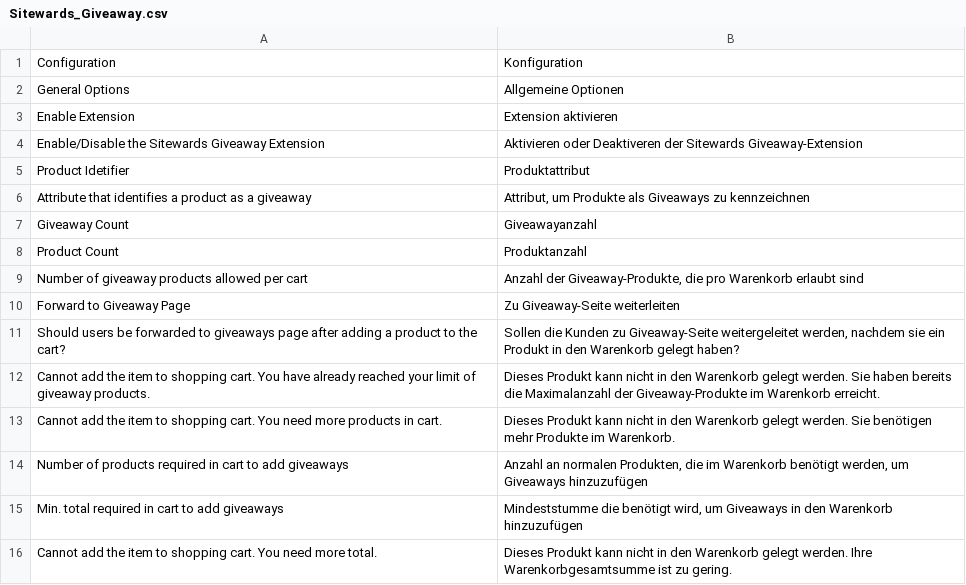
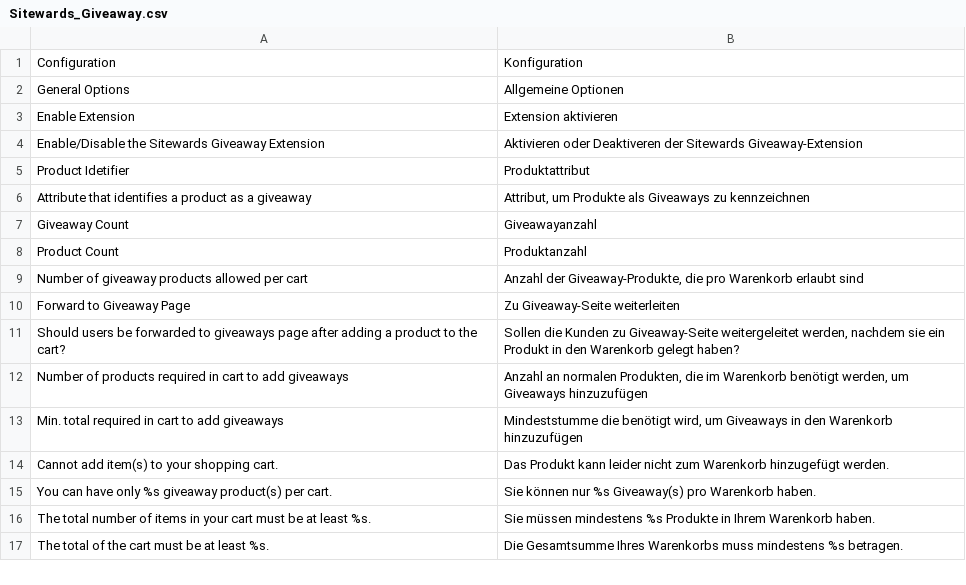
Before and after one commit to sitewards/Giveaway, a CSV file: app/locale/de_DE/Sitewards_Giveaway.csv, drawn as a sheet.

Commit message:
SGA-7 Fix the calculation of giveaway products in the cart and check against Magento CE 1.8.0.0 - codereview changes +review CR-1054

```diff
--- a/app/locale/de_DE/Sitewards_Giveaway.csv
+++ b/app/locale/de_DE/Sitewards_Giveaway.csv
@@ -11,6 +11,7 @@
 "Should users be forwarded to giveaways page after adding a product to the cart?","Sollen die Kunden zu Giveaway-Seite weitergeleitet werden, nachdem sie ein Produkt in den Warenkorb gelegt haben?"
-"Cannot add the item to shopping cart. You have already reached your limit of giveaway products.","Dieses Produkt kann nicht in den Warenkorb gelegt werden. Sie haben bereits die Maximalanzahl der Giveaway-Produkte im Warenkorb erreicht."
-"Cannot add the item to shopping cart. You need more products in cart.","Dieses Produkt kann nicht in den Warenkorb gelegt werden. Sie benötigen mehr Produkte im Warenkorb."
 "Number of products required in cart to add giveaways","Anzahl an normalen Produkten, die im Warenkorb benötigt werden, um Giveaways hinzuzufügen"
 "Min. total required in cart to add giveaways","Mindeststumme die benötigt wird, um Giveaways in den Warenkorb hinzuzufügen"
-"Cannot add the item to shopping cart. You need more total.","Dieses Produkt kann nicht in den Warenkorb gelegt werden. Ihre Warenkorbgesamtsumme ist zu gering."
+"Cannot add item(s) to your shopping cart.","Das Produkt kann leider nicht zum Warenkorb hinzugefügt werden."
+"You can have only %s giveaway product(s) per cart.","Sie können nur %s Giveaway(s) pro Warenkorb haben."
+"The total number of items in your cart must be at least %s.","Sie müssen mindestens %s Produkte in Ihrem Warenkorb haben."
+"The total of the cart must be at least %s.","Die Gesamtsumme Ihres Warenkorbs muss mindestens %s betragen."
```
Also changed, not shown: 3 other files.
